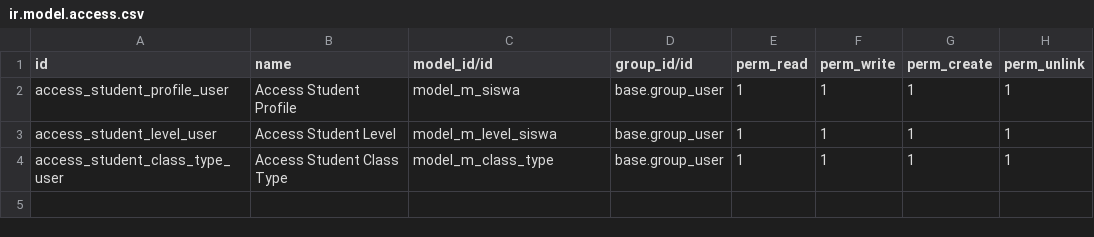
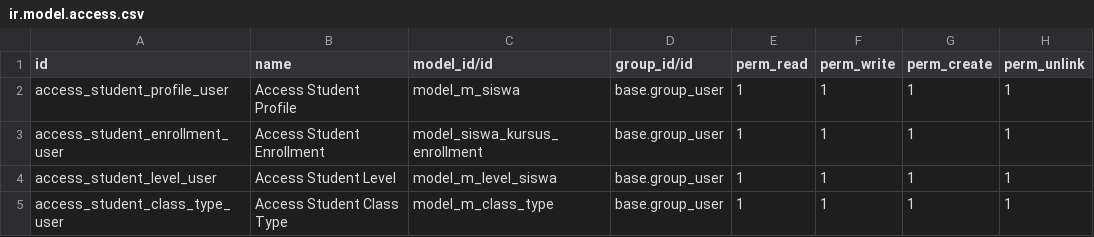
Before and after one commit to kodingyukid/database_siswa, a CSV file: security/ir.model.access.csv, drawn as a sheet.

Commit message:
add intergration between enrollment and absensi

```diff
--- a/security/ir.model.access.csv
+++ b/security/ir.model.access.csv
@@ -2,2 +2,3 @@ id,name,model_id/id,group_id/id,perm_read,perm_write,perm_create,perm_unlink
 access_student_profile_user,Access Student Profile,model_m_siswa,base.group_user,1,1,1,1
+access_student_enrollment_user,Access Student Enrollment,model_siswa_kursus_enrollment,base.group_user,1,1,1,1
 access_student_level_user,Access Student Level,model_m_level_siswa,base.group_user,1,1,1,1
```
Also changed, not shown: 9 other files.
